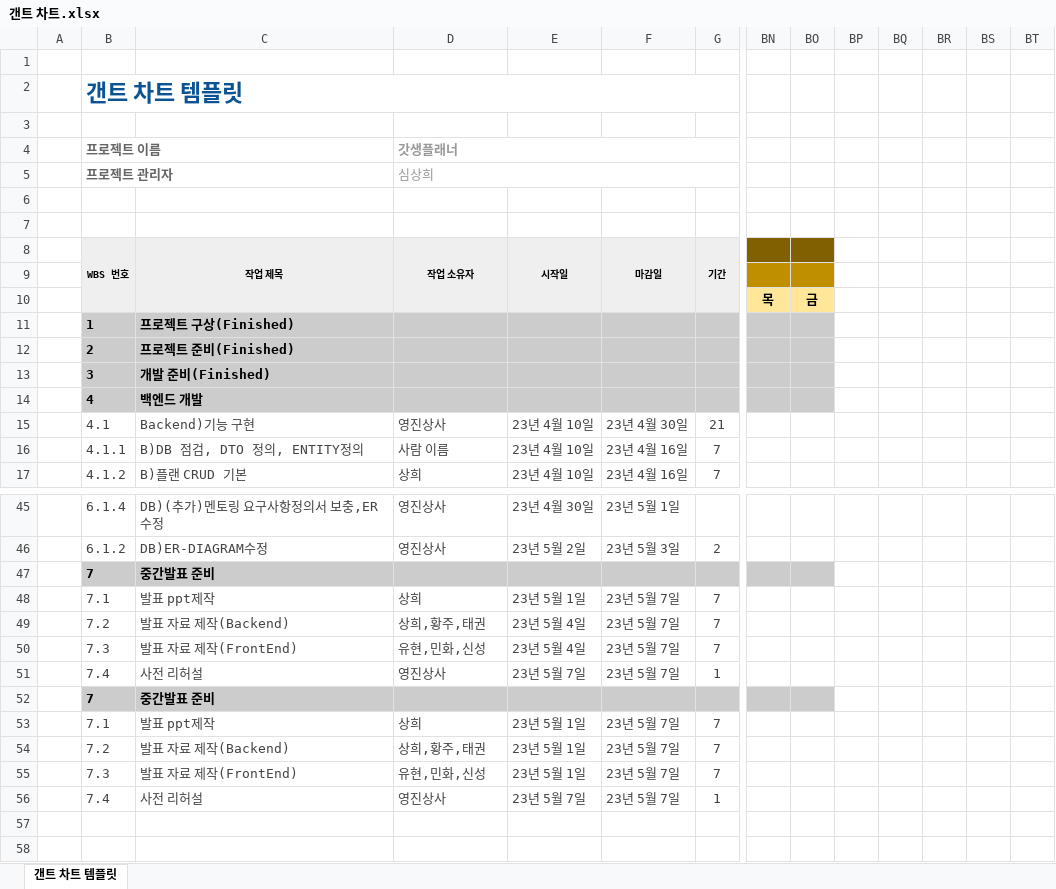
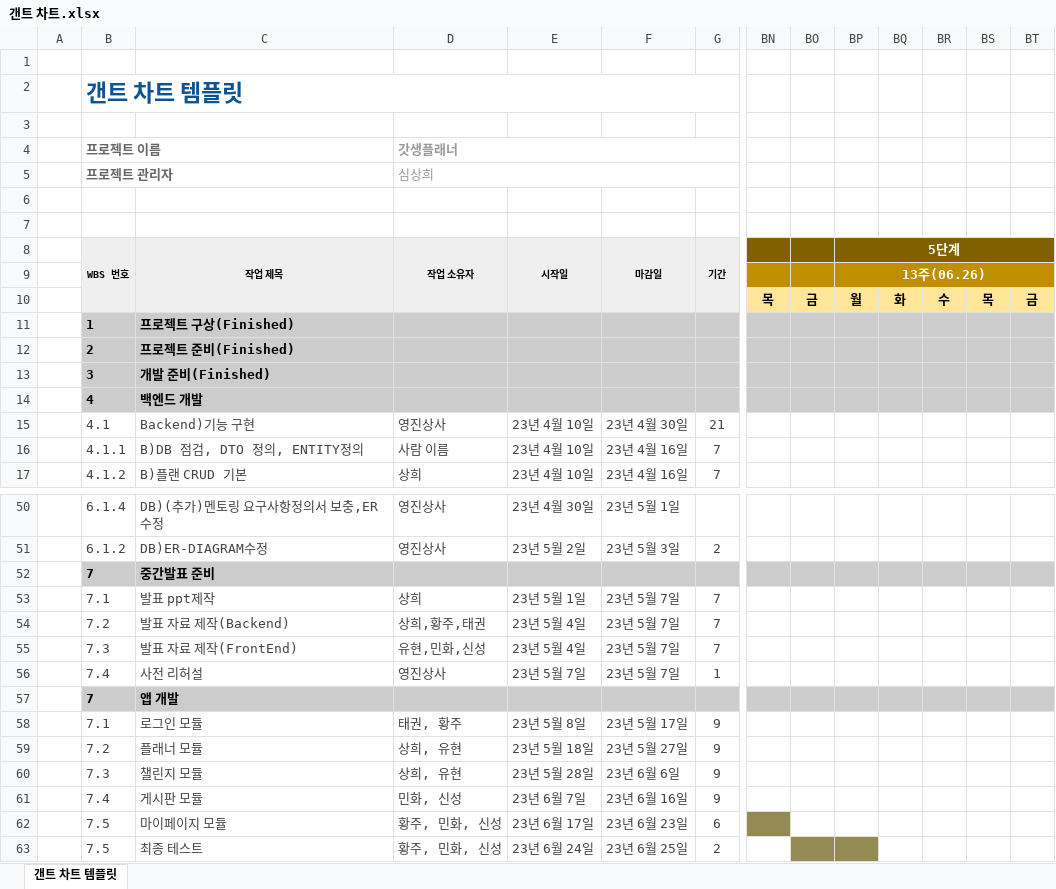
Before and after one commit to YJSANGSACAPSTONE/Sources, an Excel workbook: 일정/갠트 차트.xlsx, sheet 갠트 차트 템플릿, drawn as a sheet; only a part is shown, gaps mark what is left out; values as stored, in another font and other column widths than the file's, no borders; removed rows and columns are numbered as before the commit, all else as after; rows hold the shown columns only; the diff covers the shown part only; the diff names each change by its address in the sheet, - before the commit and + after, or states it on an @@ line.

Commit message:
feat : 간트차트 수정

```diff
--- a/일정/갠트 차트.xlsx (sheet 갠트 차트 템플릿)
+++ b/일정/갠트 차트.xlsx (sheet 갠트 차트 템플릿)
-BP8: (empty)
+BP8: 5단계
-BP8:BT8 fill: none
+BP8:BT8 fill: #806000
+BP8:BT8 merged
-BP9: (empty)
+BP9: 13주(06.26)
-BP9:BT9 fill: none
+BP9:BT9 fill: #BF8F00
+BP9:BT9 merged
-BP10: (empty)
+BP10: 월
-BP10:BT10 fill: none
+BP10:BT10 fill: #FFE699
-BQ10: (empty)
+BQ10: 화
-BR10: (empty)
+BR10: 수
-BS10: (empty)
+BS10: 목
-BT10: (empty)
+BT10: 금
-BP11:BT14 fill: none
+BP11:BT14 fill: #CCCCCC
-BP52:BT52 fill: none
+BP52:BT52 fill: #CCCCCC
-C57: 중간발표 준비
+C57: 앱 개발
-BP57:BT57 fill: none
+BP57:BT57 fill: #CCCCCC
-row 53:  | 7.1 | 발표 ppt제작 | 상희 | 23년 5월 1일 | 23년 5월 7일 | 7
-row 54:  | 7.2 | 발표 자료 제작(Backend) | 상희,황주,태권 | 23년 5월 1일 | 23년 5월 7일 | 7
-row 55:  | 7.3 | 발표 자료 제작(FrontEnd) | 유현,민화,신성 | 23년 5월 1일 | 23년 5월 7일 | 7
-row 56:  | 7.4 | 사전 리허설 | 영진상사 | 23년 5월 7일 | 23년 5월 7일 | 1
+row 58:  | 7.1 | 로그인 모듈 | 태권, 황주 | 23년 5월 8일 | 23년 5월 17일 | 9
+row 59:  | 7.2 | 플래너 모듈 | 상희, 유현 | 23년 5월 18일 | 23년 5월 27일 | 9
+row 60:  | 7.3 | 챌린지 모듈 | 상희, 유현 | 23년 5월 28일 | 23년 6월 6일 | 9
+row 61:  | 7.4 | 게시판 모듈 | 민화, 신성 | 23년 6월 7일 | 23년 6월 16일 | 9
+row 62:  | 7.5 | 마이페이지 모듈 | 황주, 민화, 신성 | 23년 6월 17일 | 23년 6월 23일 | 6
+row 63:  | 7.5 | 최종 테스트 | 황주, 민화, 신성 | 23년 6월 24일 | 23년 6월 25일 | 2
```
Also changed, not shown: 5 added rows, 2 edited cells and cell formats elsewhere in this sheet.
